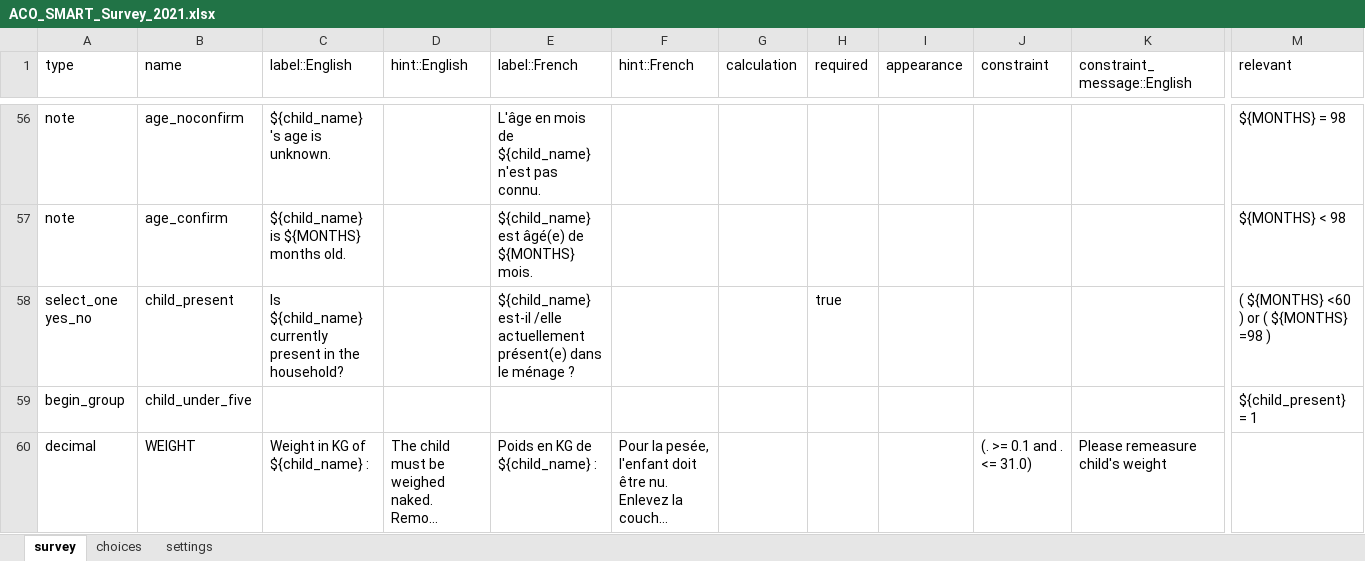
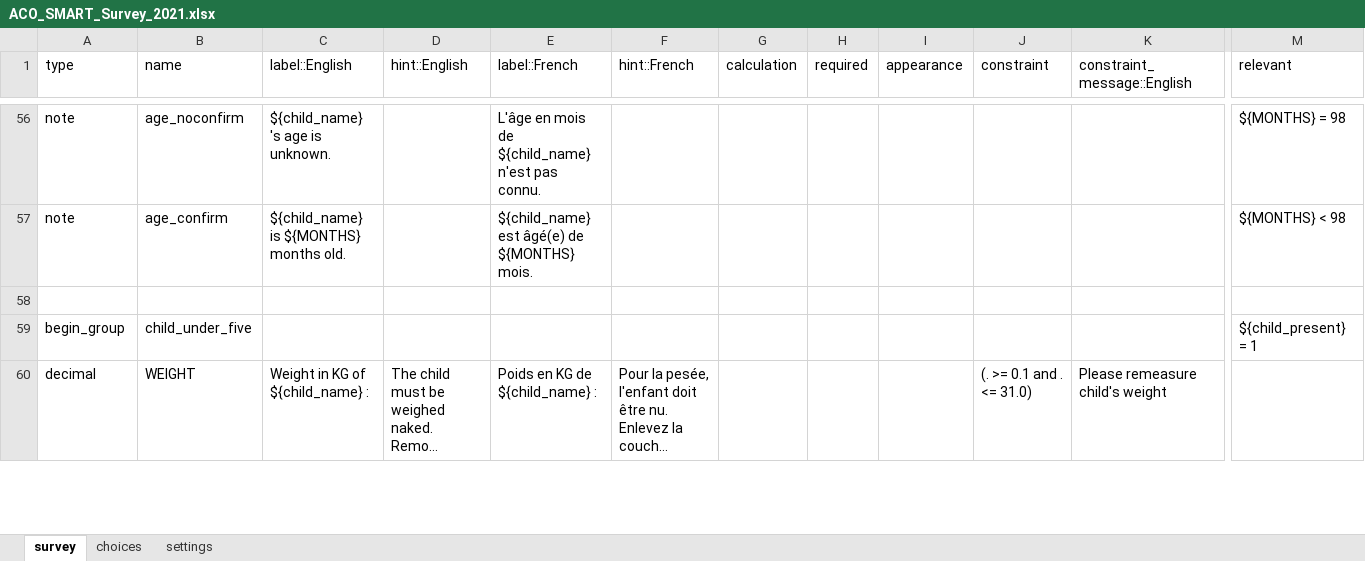
Before and after one commit to RobertJohnston/SMART-Questionnaire, an Excel workbook: ACO_SMART_Survey_2021.xlsx, sheet survey, drawn as a sheet; only a part is shown, gaps mark what is left out; long unchanged cells end in …; values as stored, in another font and other column widths than the file's, no borders; rows hold the shown columns only; the diff names each change by its address in the sheet, - before the commit and + after, or states it on an @@ line.

Commit message:
Removed child_present
This is a bad decision to include question from SMART 2 or UNHCR

```diff
--- a/ACO_SMART_Survey_2021.xlsx (sheet survey)
+++ b/ACO_SMART_Survey_2021.xlsx (sheet survey)
-row 58: select_one yes_no | child_present | Is ${child_name} currently present in the household? |  | ${child_name} est-il /elle actuellement présent(e) dans le ménage ? |  |  | true |  |  |  | ( ${MONTHS} <60 ) or ( ${MONTHS} =98 )
+row 58: (empty)
```
